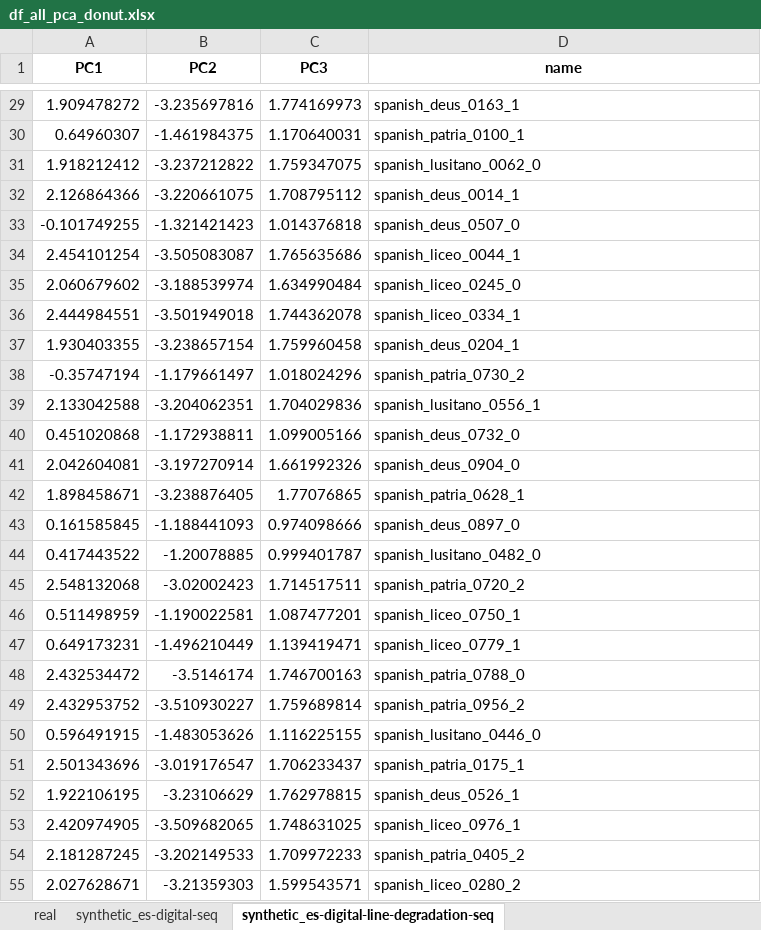
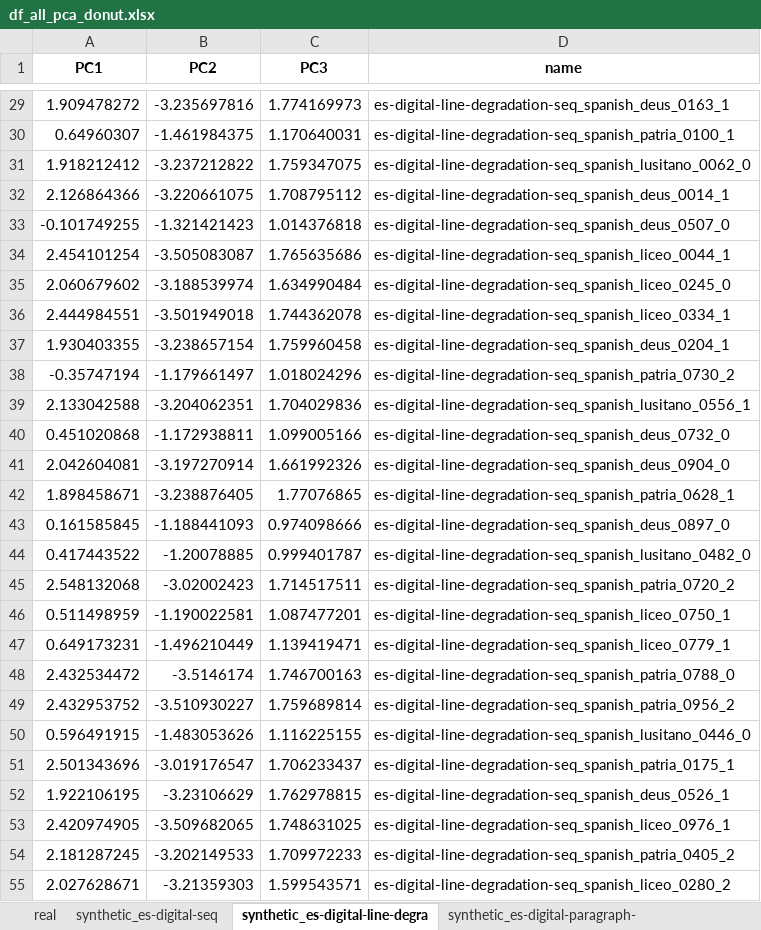
Before and after one commit to nachoDRT/VrDU-Doctor, an Excel workbook: embeddings/sandbox/blender/plots/df_all_pca_donut.xlsx, sheet synthetic_es-digital-line-degra, drawn as a sheet; only a part is shown, gaps mark what is left out; values as stored, in another font and other column widths than the file's, no borders; the diff covers the shown part only; the diff names each change by its address in the sheet, - before the commit and + after, or states it on an @@ line.

Commit message:
Fix Problem with Sample Names

```diff
--- a/embeddings/sandbox/blender/plots/df_all_pca_donut.xlsx (sheet synthetic_es-digital-line-degra)
+++ b/embeddings/sandbox/blender/plots/df_all_pca_donut.xlsx (sheet synthetic_es-digital-line-degra)
-sheet tab: synthetic_es-digital-line-degradation-seq
+sheet tab: synthetic_es-digital-line-degra
-D29 (name): spanish_deus_0163_1
+D29 (name): es-digital-line-degradation-seq_spanish_deus_0163_1
-D30 (name): spanish_patria_0100_1
+D30 (name): es-digital-line-degradation-seq_spanish_patria_0100_1
-D31 (name): spanish_lusitano_0062_0
+D31 (name): es-digital-line-degradation-seq_spanish_lusitano_0062_0
-D32 (name): spanish_deus_0014_1
+D32 (name): es-digital-line-degradation-seq_spanish_deus_0014_1
-D33 (name): spanish_deus_0507_0
+D33 (name): es-digital-line-degradation-seq_spanish_deus_0507_0
-D34 (name): spanish_liceo_0044_1
+D34 (name): es-digital-line-degradation-seq_spanish_liceo_0044_1
-D35 (name): spanish_liceo_0245_0
+D35 (name): es-digital-line-degradation-seq_spanish_liceo_0245_0
-D36 (name): spanish_liceo_0334_1
+D36 (name): es-digital-line-degradation-seq_spanish_liceo_0334_1
-D37 (name): spanish_deus_0204_1
+D37 (name): es-digital-line-degradation-seq_spanish_deus_0204_1
-D38 (name): spanish_patria_0730_2
+D38 (name): es-digital-line-degradation-seq_spanish_patria_0730_2
-D39 (name): spanish_lusitano_0556_1
+D39 (name): es-digital-line-degradation-seq_spanish_lusitano_0556_1
-D40 (name): spanish_deus_0732_0
+D40 (name): es-digital-line-degradation-seq_spanish_deus_0732_0
-D41 (name): spanish_deus_0904_0
+D41 (name): es-digital-line-degradation-seq_spanish_deus_0904_0
-D42 (name): spanish_patria_0628_1
+D42 (name): es-digital-line-degradation-seq_spanish_patria_0628_1
-D43 (name): spanish_deus_0897_0
+D43 (name): es-digital-line-degradation-seq_spanish_deus_0897_0
-D44 (name): spanish_lusitano_0482_0
+D44 (name): es-digital-line-degradation-seq_spanish_lusitano_0482_0
-D45 (name): spanish_patria_0720_2
+D45 (name): es-digital-line-degradation-seq_spanish_patria_0720_2
-D46 (name): spanish_liceo_0750_1
+D46 (name): es-digital-line-degradation-seq_spanish_liceo_0750_1
-D47 (name): spanish_liceo_0779_1
+D47 (name): es-digital-line-degradation-seq_spanish_liceo_0779_1
-D48 (name): spanish_patria_0788_0
+D48 (name): es-digital-line-degradation-seq_spanish_patria_0788_0
-D49 (name): spanish_patria_0956_2
+D49 (name): es-digital-line-degradation-seq_spanish_patria_0956_2
-D50 (name): spanish_lusitano_0446_0
+D50 (name): es-digital-line-degradation-seq_spanish_lusitano_0446_0
-D51 (name): spanish_patria_0175_1
+D51 (name): es-digital-line-degradation-seq_spanish_patria_0175_1
-D52 (name): spanish_deus_0526_1
+D52 (name): es-digital-line-degradation-seq_spanish_deus_0526_1
-D53 (name): spanish_liceo_0976_1
+D53 (name): es-digital-line-degradation-seq_spanish_liceo_0976_1
-D54 (name): spanish_patria_0405_2
+D54 (name): es-digital-line-degradation-seq_spanish_patria_0405_2
-D55 (name): spanish_liceo_0280_2
+D55 (name): es-digital-line-degradation-seq_spanish_liceo_0280_2
```
Also changed, not shown: 124 edited cells elsewhere in this sheet, other sheet tabs.
